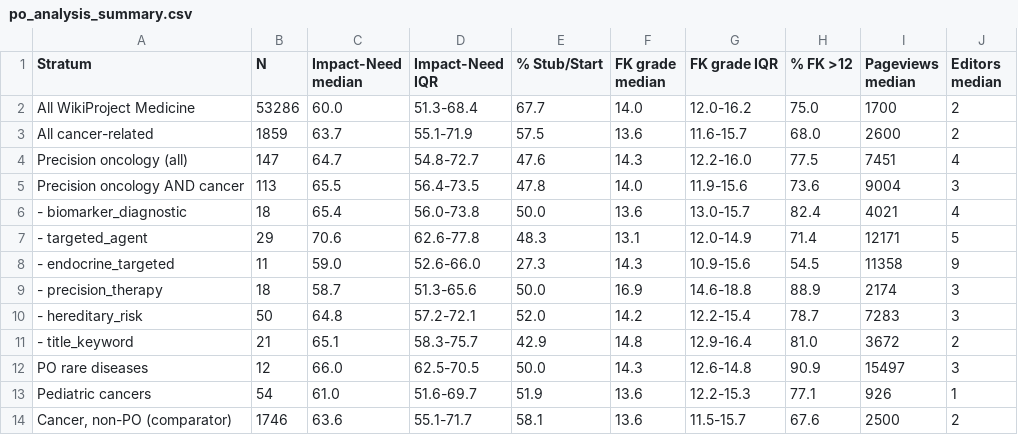
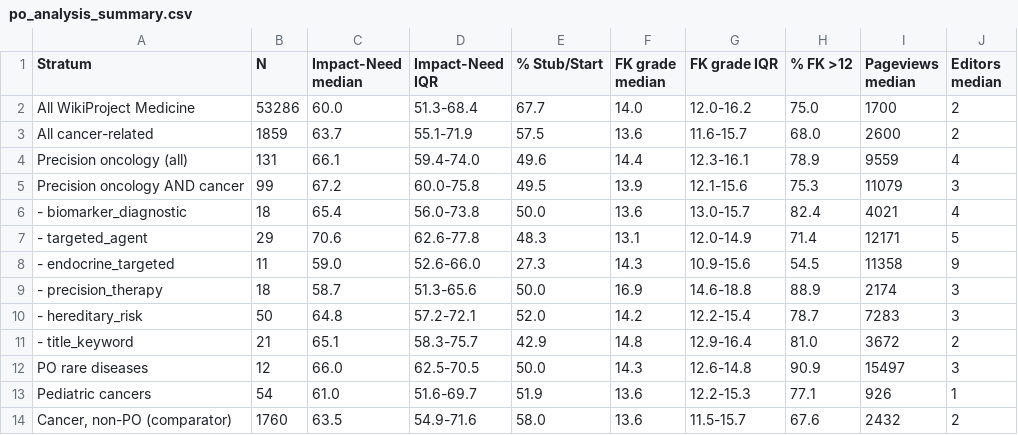
Before and after one commit to zacharyschneider-lynch-pixel/wikimed-dashboard, a CSV file: data/po_analysis_summary.csv, drawn as a sheet.

```diff
--- a/data/po_analysis_summary.csv
+++ b/data/po_analysis_summary.csv
@@ -3,4 +3,4 @@ All WikiProject Medicine,53286,60.0,51.3-68.4,67.7,14.0,12.0-16.2,75.0,1700,2
 All cancer-related,1859,63.7,55.1-71.9,57.5,13.6,11.6-15.7,68.0,2600,2
-Precision oncology (all),147,64.7,54.8-72.7,47.6,14.3,12.2-16.0,77.5,7451,4
-Precision oncology  AND  cancer,113,65.5,56.4-73.5,47.8,14.0,11.9-15.6,73.6,9004,3
+Precision oncology (all),131,66.1,59.4-74.0,49.6,14.4,12.3-16.1,78.9,9559,4
+Precision oncology  AND  cancer,99,67.2,60.0-75.8,49.5,13.9,12.1-15.6,75.3,11079,3
     - biomarker_diagnostic,18,65.4,56.0-73.8,50.0,13.6,13.0-15.7,82.4,4021,4
@@ -13,2 +13,2 @@ PO rare diseases,12,66.0,62.5-70.5,50.0,14.3,12.6-14.8,90.9,15497,3
 Pediatric cancers,54,61.0,51.6-69.7,51.9,13.6,12.2-15.3,77.1,926,1
-"Cancer, non-PO (comparator)",1746,63.6,55.1-71.7,58.1,13.6,11.5-15.7,67.6,2500,2
+"Cancer, non-PO (comparator)",1760,63.5,54.9-71.6,58.0,13.6,11.5-15.7,67.6,2432,2
```
Also changed, not shown: data/po_articles.csv, 3 other files.
